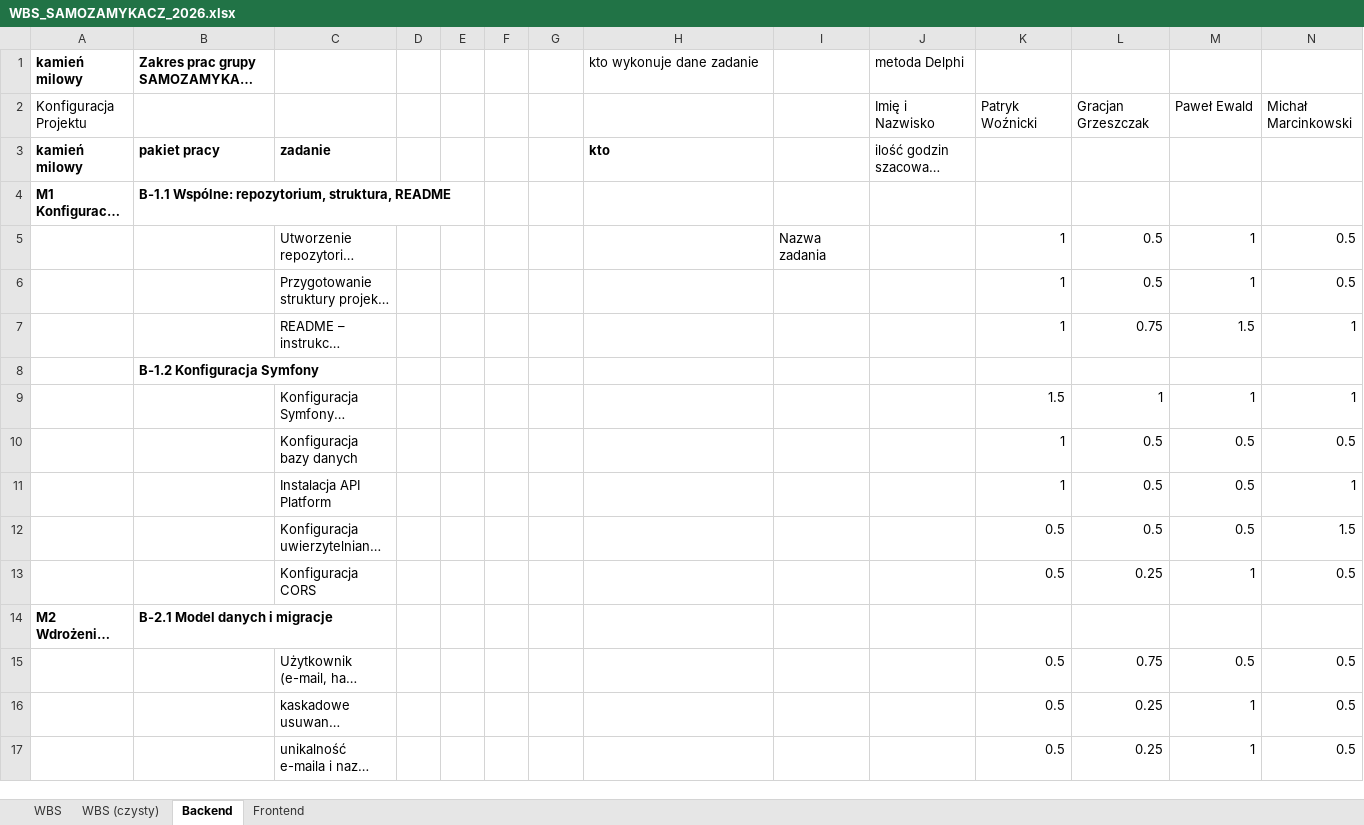
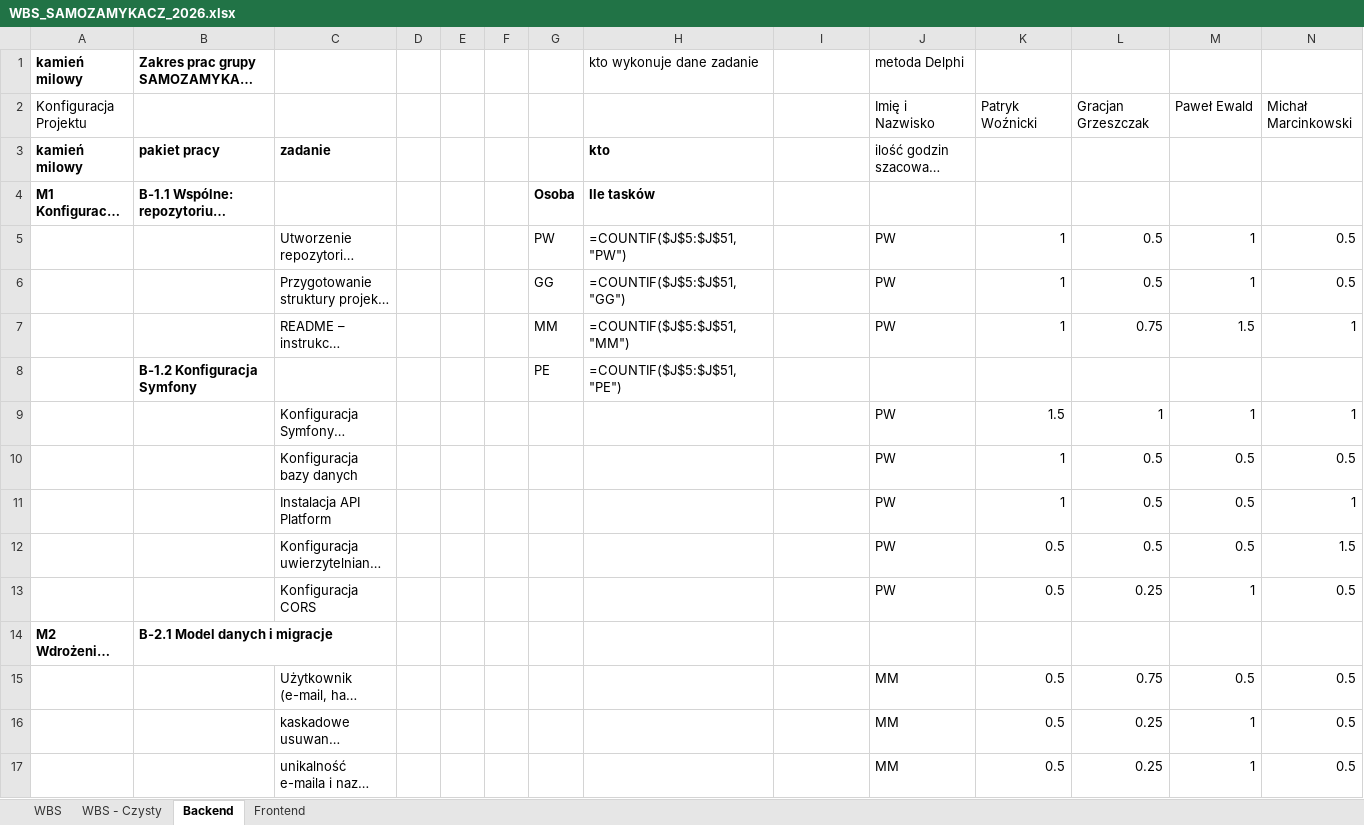
Before and after one commit to PeWuPL/AI-Fitness-Tracker, an Excel workbook: docs/estimates/WBS_SAMOZAMYKACZ_2026.xlsx, sheet Backend, drawn as a sheet; only a part is shown; long unchanged cells end in …; values as stored, in another font and other column widths than the file's, no borders; formulas without a stored value are shown as written; removed rows and columns are numbered as before the commit, all else as after; rows hold the shown columns only; the diff covers the shown part only; the diff names each change by its address in the sheet, - before the commit and + after, or states it on an @@ line.

Commit message:
docs(wbs): record team assignments and sync derived sheets with revised estimates
- workbook: team's assignments (column J), revised PE/MM estimates, Bootstrap,
  sheet renamed to "WBS - Czysty"; derived-sheet hours synced from WBS;
  Frontend task counter now covers all task rows (J5:J69)
- WBS.md: assignee column, package owners, workload per person, new totals
- AGENTS.md: repo workbook is now the WBS master; never regenerate or overwrite it
- tools/wbs_build.py: refuse to overwrite an existing workbook
- OPEN_ISSUES.md: unassigned tasks and uneven workload

```diff
--- a/docs/estimates/WBS_SAMOZAMYKACZ_2026.xlsx (sheet Backend)
+++ b/docs/estimates/WBS_SAMOZAMYKACZ_2026.xlsx (sheet Backend)
-sheet tab: WBS (czysty)
+sheet tab: WBS - Czysty
-G4: (empty)
+G4: Osoba
-H4: (empty)
+H4: Ile tasków
-G5: (empty)
+G5: PW
-H5: (empty)
+H5: =COUNTIF($J$5:$J$51,"PW")
-I5: Nazwa zadania
+I5: (empty)
-J5:J7: (empty)
+J5:J7: PW
-G6: (empty)
+G6: GG
-H6: (empty)
+H6: =COUNTIF($J$5:$J$51,"GG")
-G7: (empty)
+G7: MM
-H7: (empty)
+H7: =COUNTIF($J$5:$J$51,"MM")
-row 8:  | B-1.2 Konfiguracja Symfony
+row 8:  | B-1.2 Konfiguracja Symfony |  |  |  |  | PE | =COUNTIF($J$5:$J$51,"PE")
-J9:J13: (empty)
+J9:J13: PW
-J15:J17: (empty)
+J15:J17: MM
```
Also changed, not shown: 31 edited cells elsewhere in this sheet, sheet Frontend, sheet WBS - Czysty, sheet WBS, 5 other files.
